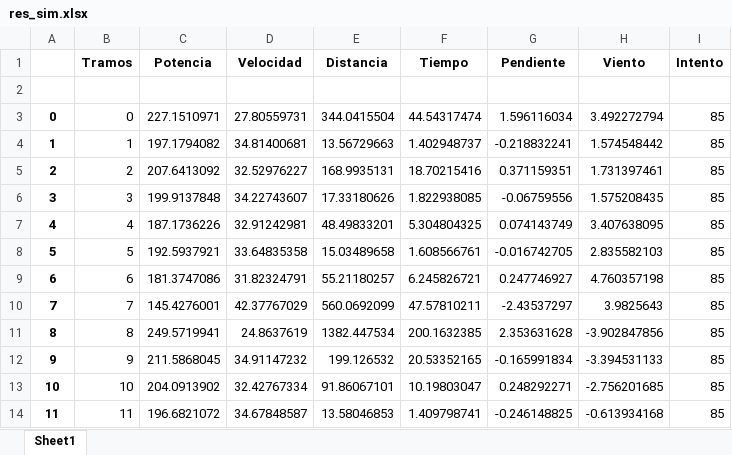
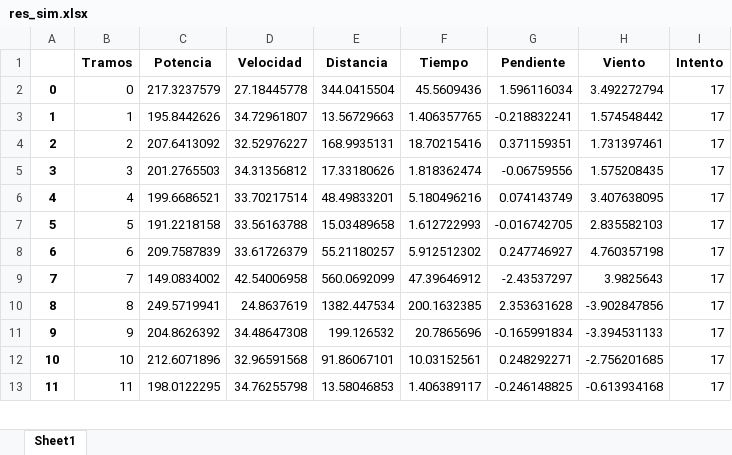
Before and after one commit to davidchepe/IM_KS, an Excel workbook: Simulador/res_sim.xlsx, sheet Sheet1, drawn as a sheet; only a part is shown; values as stored, in another font and other column widths than the file's, no borders; removed rows and columns are numbered as before the commit, all else as after; the diff covers the shown part only; the diff names each change by its address in the sheet, - before the commit and + after, or states it on an @@ line.

```diff
--- a/Simulador/res_sim.xlsx (sheet Sheet1)
+++ b/Simulador/res_sim.xlsx (sheet Sheet1)
-row 2: (empty)
-C2 (Potencia): 227.1510971
+C2 (Potencia): 217.3237579
-D2 (Velocidad): 27.80559731
+D2 (Velocidad): 27.18445778
-F2 (Tiempo): 44.54317474
+F2 (Tiempo): 45.5609436
-I2:I13 (Intento): 85
+I2:I13 (Intento): 17
-C3 (Potencia): 197.1794082
+C3 (Potencia): 195.8442626
-D3 (Velocidad): 34.81400681
+D3 (Velocidad): 34.72961807
-F3 (Tiempo): 1.402948737
+F3 (Tiempo): 1.406357765
-C5 (Potencia): 199.9137848
+C5 (Potencia): 201.2765503
-D5 (Velocidad): 34.22743607
+D5 (Velocidad): 34.31356812
-F5 (Tiempo): 1.822938085
+F5 (Tiempo): 1.818362474
-C6 (Potencia): 187.1736226
+C6 (Potencia): 199.6686521
-D6 (Velocidad): 32.91242981
+D6 (Velocidad): 33.70217514
-F6 (Tiempo): 5.304804325
+F6 (Tiempo): 5.180496216
-C7 (Potencia): 192.5937921
+C7 (Potencia): 191.2218158
-D7 (Velocidad): 33.64835358
+D7 (Velocidad): 33.56163788
-F7 (Tiempo): 1.608566761
+F7 (Tiempo): 1.612722993
-C8 (Potencia): 181.3747086
+C8 (Potencia): 209.7587839
-D8 (Velocidad): 31.82324791
+D8 (Velocidad): 33.61726379
-F8 (Tiempo): 6.245826721
+F8 (Tiempo): 5.912512302
-C9 (Potencia): 145.4276001
+C9 (Potencia): 149.0834002
-D9 (Velocidad): 42.37767029
+D9 (Velocidad): 42.54006958
-F9 (Tiempo): 47.57810211
+F9 (Tiempo): 47.39646912
-C11 (Potencia): 211.5868045
+C11 (Potencia): 204.8626392
-D11 (Velocidad): 34.91147232
+D11 (Velocidad): 34.48647308
-F11 (Tiempo): 20.53352165
+F11 (Tiempo): 20.7865696
-C12 (Potencia): 204.0913902
+C12 (Potencia): 212.6071896
-D12 (Velocidad): 32.42767334
+D12 (Velocidad): 32.96591568
-F12 (Tiempo): 10.19803047
+F12 (Tiempo): 10.03152561
-C13 (Potencia): 196.6821072
+C13 (Potencia): 198.0122295
-D13 (Velocidad): 34.67848587
+D13 (Velocidad): 34.76255798
-F13 (Tiempo): 1.409798741
+F13 (Tiempo): 1.406389117
```
Also changed, not shown: 210 edited cells elsewhere in this sheet, Entrenamientos/Procesado_Tramos_simulacion.xlsx, Entrenamientos/Procesado_simulacion.xlsx, 3 other files.
